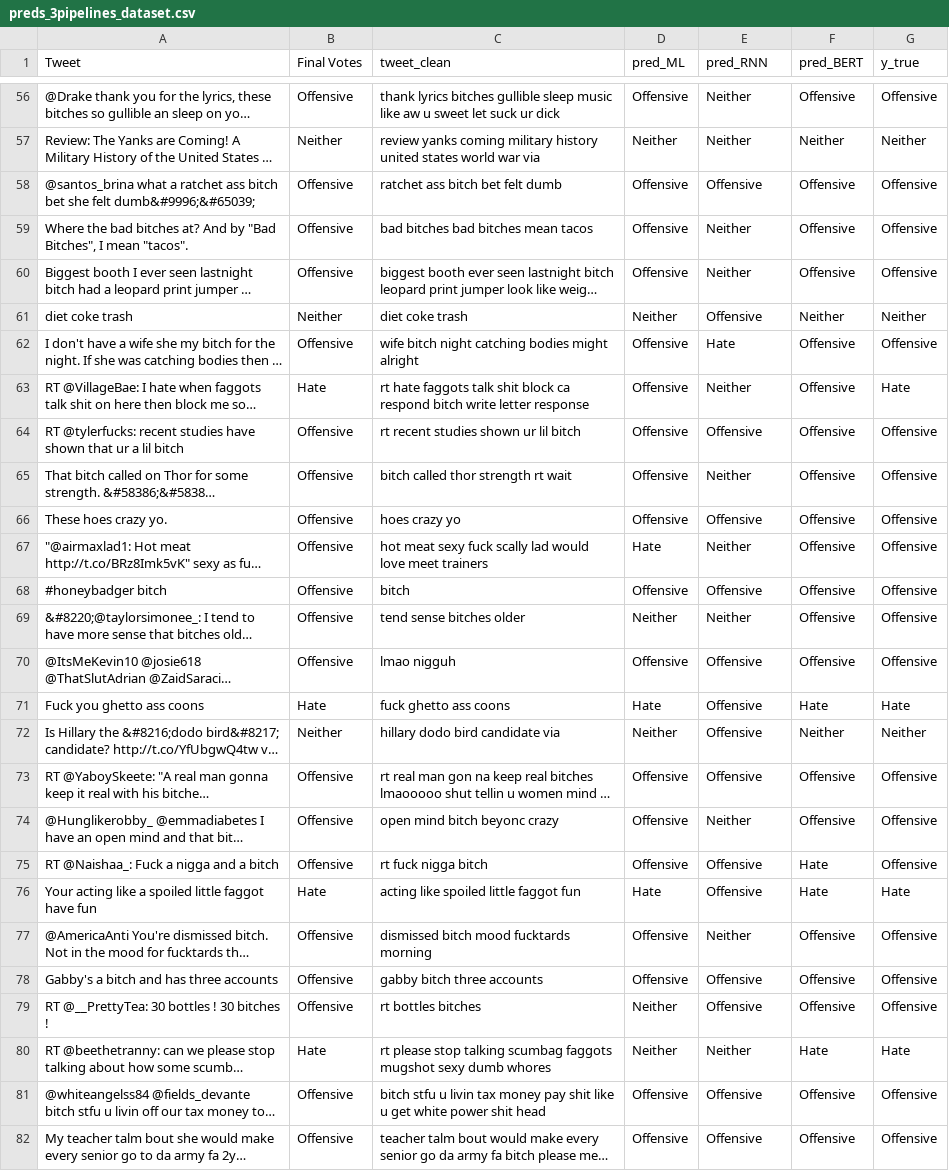
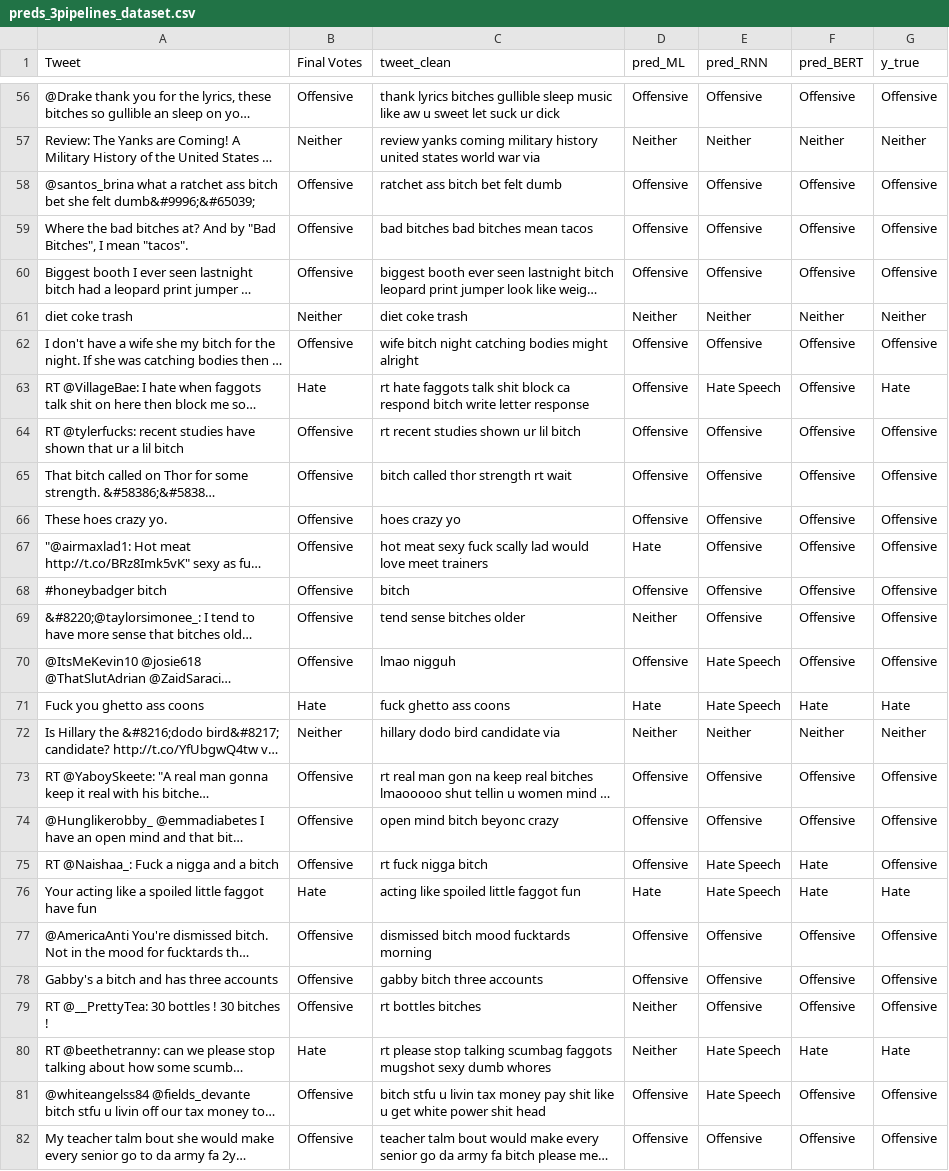
Before and after one commit to ChuTungDuongg/CS221---HateSpeech-Detection-Project, a CSV file: preds_3pipelines_dataset.csv, drawn as a sheet; only a part is shown, gaps mark what is left out; long unchanged cells end in …; the diff covers the shown part only; the diff names each change by its address in the sheet, - before the commit and + after, or states it on an @@ line.

```diff
--- a/preds_3pipelines_dataset.csv
+++ b/preds_3pipelines_dataset.csv
-E56 (pred_RNN): Neither
+E56 (pred_RNN): Offensive
-E59:E60 (pred_RNN): Neither
+E59:E60 (pred_RNN): Offensive
-E61 (pred_RNN): Offensive
+E61 (pred_RNN): Neither
-E62 (pred_RNN): Hate
+E62 (pred_RNN): Offensive
-E63 (pred_RNN): Neither
+E63 (pred_RNN): Hate Speech
-E65 (pred_RNN): Neither
+E65 (pred_RNN): Offensive
-E67 (pred_RNN): Neither
+E67 (pred_RNN): Offensive
-E69 (pred_RNN): Neither
+E69 (pred_RNN): Offensive
-E70:E71 (pred_RNN): Offensive
+E70:E71 (pred_RNN): Hate Speech
-E72 (pred_RNN): Offensive
+E72 (pred_RNN): Neither
-E74 (pred_RNN): Neither
+E74 (pred_RNN): Offensive
-E75:E76 (pred_RNN): Offensive
+E75:E76 (pred_RNN): Hate Speech
-E77 (pred_RNN): Neither
+E77 (pred_RNN): Offensive
-E80 (pred_RNN): Neither
+E80 (pred_RNN): Hate Speech
-E81 (pred_RNN): Offensive
+E81 (pred_RNN): Hate Speech
```
Also changed, not shown: 37 edited cells elsewhere in this file, 11 other files.
